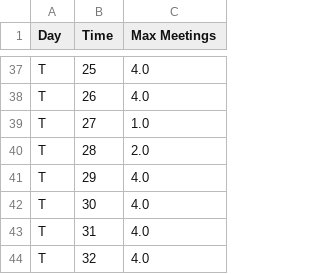
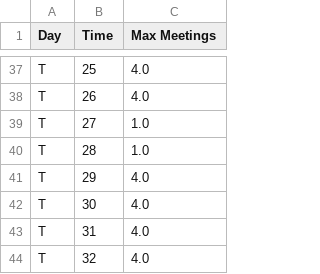
Before and after one commit to kevin51jiang/msci-435-project, a CSV file: data/maxMeetings.csv, drawn as a sheet; only a part is shown, gaps mark what is left out; the diff covers the shown part only.

```diff
--- a/data/maxMeetings.csv
+++ b/data/maxMeetings.csv
@@ -39,3 +39,3 @@ T,26,4.0
 T,27,1.0
-T,28,2.0
+T,28,1.0
 T,29,4.0
```
Also changed, not shown: 6 edited cells elsewhere in this file, 2 other files.
